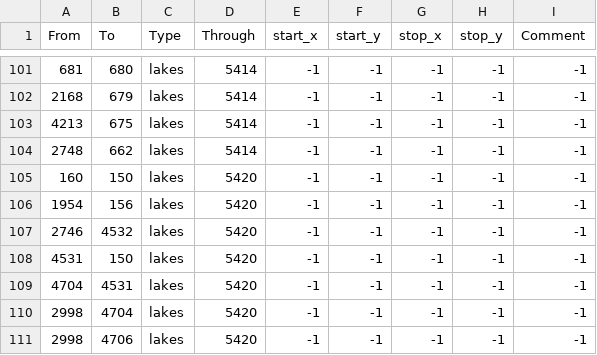
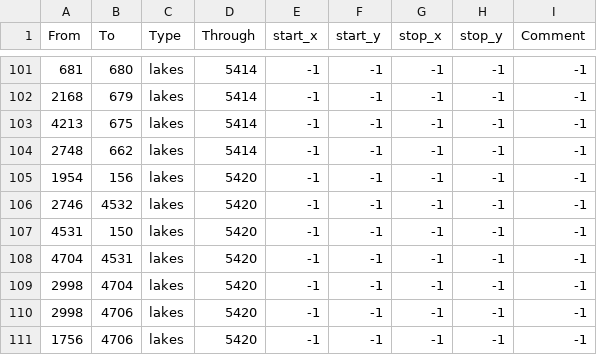
Before and after one commit to mateox222/Eu4-The-Odd-Empires--BETA, a CSV file: TheOddEmpires/map/adjacencies.csv, drawn as a sheet; only a part is shown, gaps mark what is left out; the shorter side is filled out with more unchanged rows; the diff names each change by its address in the sheet, - before the commit and + after, or states it on an @@ line.

```diff
--- a/TheOddEmpires/map/adjacencies.csv
+++ b/TheOddEmpires/map/adjacencies.csv
-row 105: 160 | 150 | lakes | 5420 | -1 | -1 | -1 | -1 | -1
```
Also changed, not shown: 10 other files.
